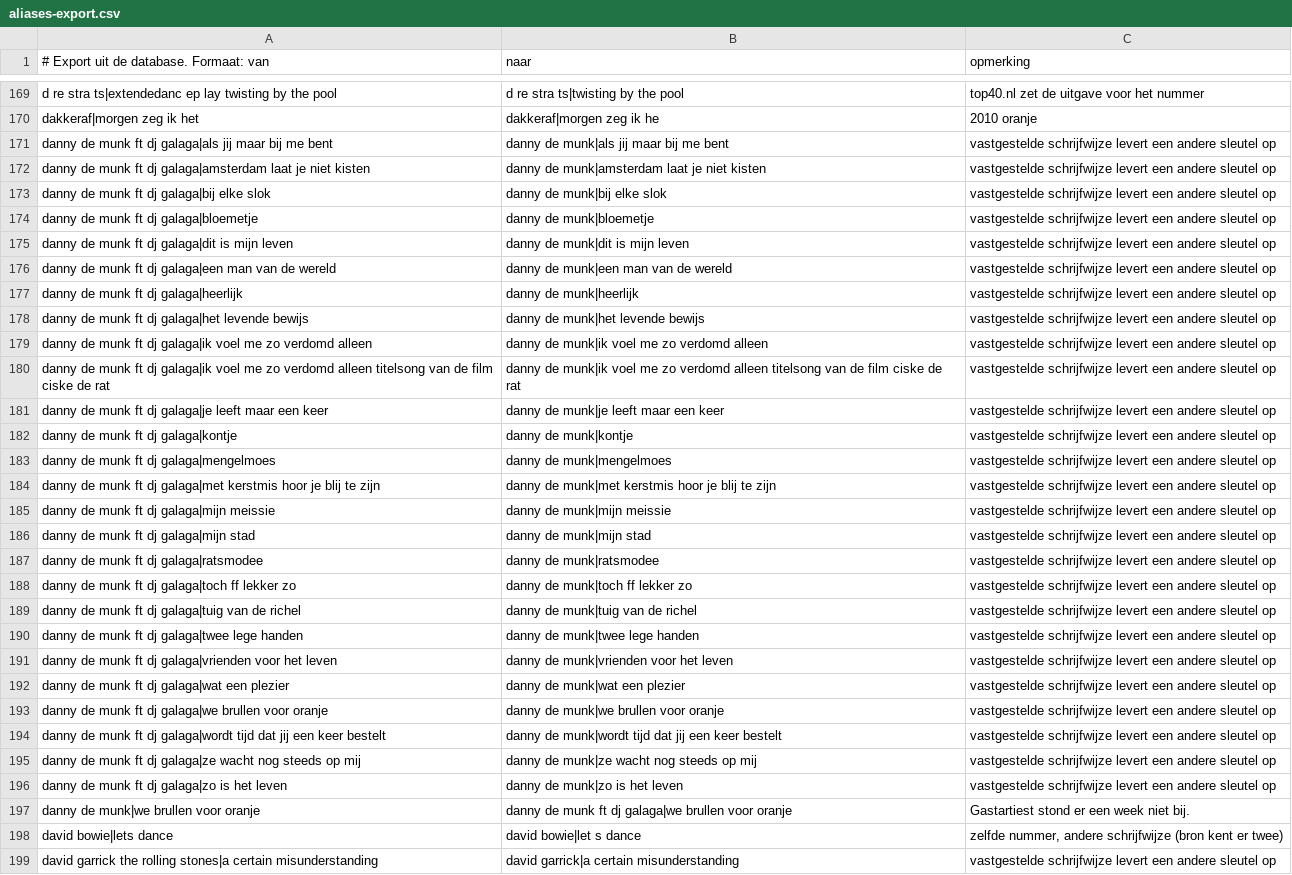
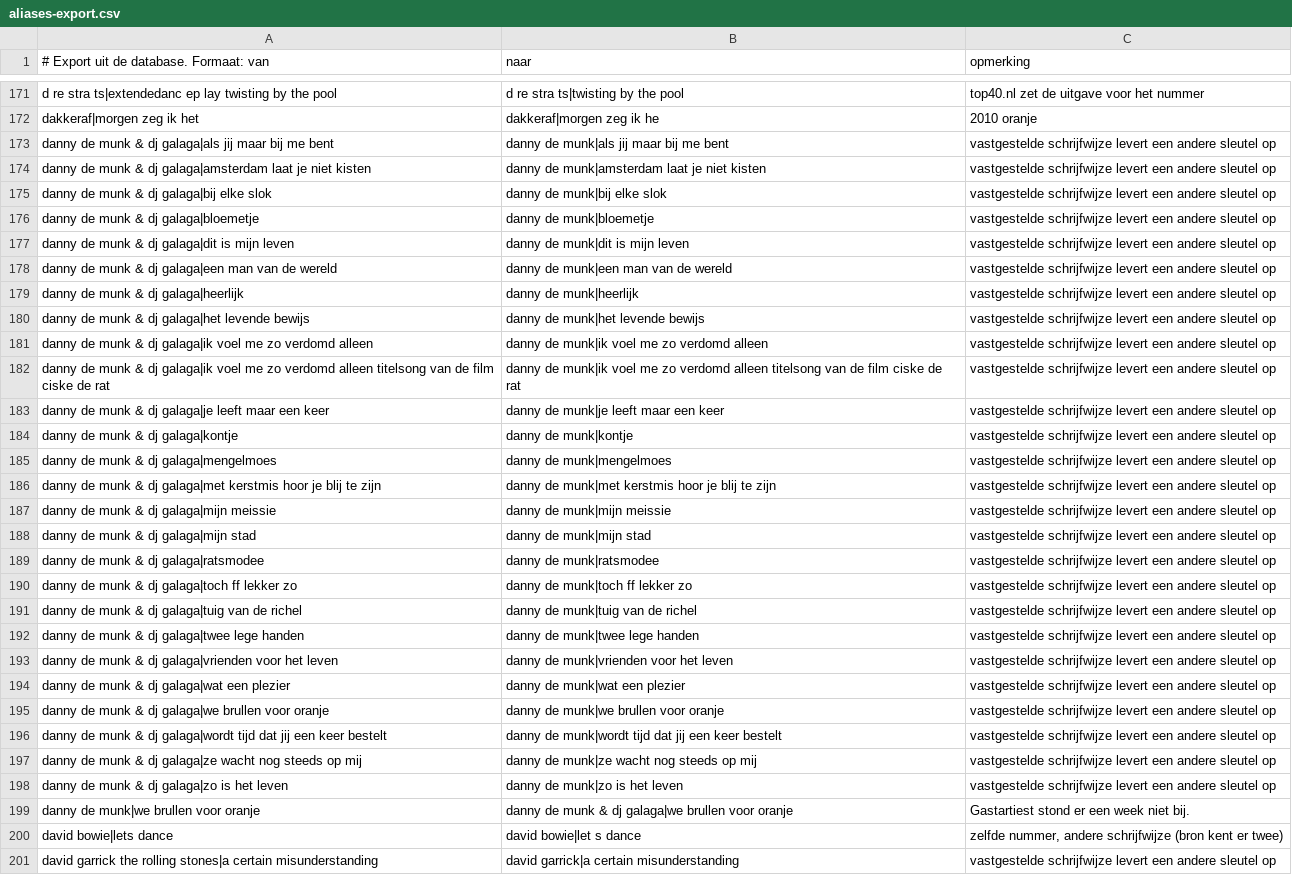
Before and after one commit to hghaken/hitlijsten, a CSV file: aliases-export.csv, drawn as a sheet; only a part is shown, gaps mark what is left out; addresses are those after the commit; the diff covers the shown part only; the diff names each change by its address in the sheet, - before the commit and + after, or states it on an @@ line.

```diff
--- a/aliases-export.csv
+++ b/aliases-export.csv
-A173: …de munk ft dj galaga|als…
+A173: …de munk & dj galaga|als…
-A174: …de munk ft dj galaga|amsterdam…
+A174: …de munk & dj galaga|amsterdam…
-A175: danny de munk ft dj galaga|bij elke slok
+A175: danny de munk & dj galaga|bij elke slok
-A176: danny de munk ft dj galaga|bloemetje
+A176: danny de munk & dj galaga|bloemetje
-A177: danny de munk ft dj galaga|dit is mijn leven
+A177: danny de munk & dj galaga|dit is mijn leven
-A178: …de munk ft dj galaga|een…
+A178: …de munk & dj galaga|een…
-A179: danny de munk ft dj galaga|heerlijk
+A179: danny de munk & dj galaga|heerlijk
-A180: danny de munk ft dj galaga|het levende bewijs
+A180: danny de munk & dj galaga|het levende bewijs
-A181: …de munk ft dj galaga|ik…
+A181: …de munk & dj galaga|ik…
-A182: …de munk ft dj galaga|ik…
+A182: …de munk & dj galaga|ik…
-A183: …de munk ft dj galaga|je…
+A183: …de munk & dj galaga|je…
-A184: danny de munk ft dj galaga|kontje
+A184: danny de munk & dj galaga|kontje
-A185: danny de munk ft dj galaga|mengelmoes
+A185: danny de munk & dj galaga|mengelmoes
-A186: …de munk ft dj galaga|met…
+A186: …de munk & dj galaga|met…
-A187: danny de munk ft dj galaga|mijn meissie
+A187: danny de munk & dj galaga|mijn meissie
-A188: danny de munk ft dj galaga|mijn stad
+A188: danny de munk & dj galaga|mijn stad
-A189: danny de munk ft dj galaga|ratsmodee
+A189: danny de munk & dj galaga|ratsmodee
-A190: danny de munk ft dj galaga|toch ff lekker zo
+A190: danny de munk & dj galaga|toch ff lekker zo
-A191: danny de munk ft dj galaga|tuig van de richel
+A191: danny de munk & dj galaga|tuig van de richel
-A192: danny de munk ft dj galaga|twee lege handen
+A192: danny de munk & dj galaga|twee lege handen
-A193: …de munk ft dj galaga|vrienden…
+A193: …de munk & dj galaga|vrienden…
-A194: danny de munk ft dj galaga|wat een plezier
+A194: danny de munk & dj galaga|wat een plezier
-A195: …de munk ft dj galaga|we…
+A195: …de munk & dj galaga|we…
-A196: …de munk ft dj galaga|wordt…
+A196: …de munk & dj galaga|wordt…
-A197: …de munk ft dj galaga|ze…
+A197: …de munk & dj galaga|ze…
-A198: danny de munk ft dj galaga|zo is het leven
+A198: danny de munk & dj galaga|zo is het leven
-B199 (naar): …de munk ft dj galaga|we…
+B199 (naar): …de munk & dj galaga|we…
```
Also changed, not shown: 3 added rows, 1 removed row and 41 edited cells elsewhere in this file, 7 other files.
